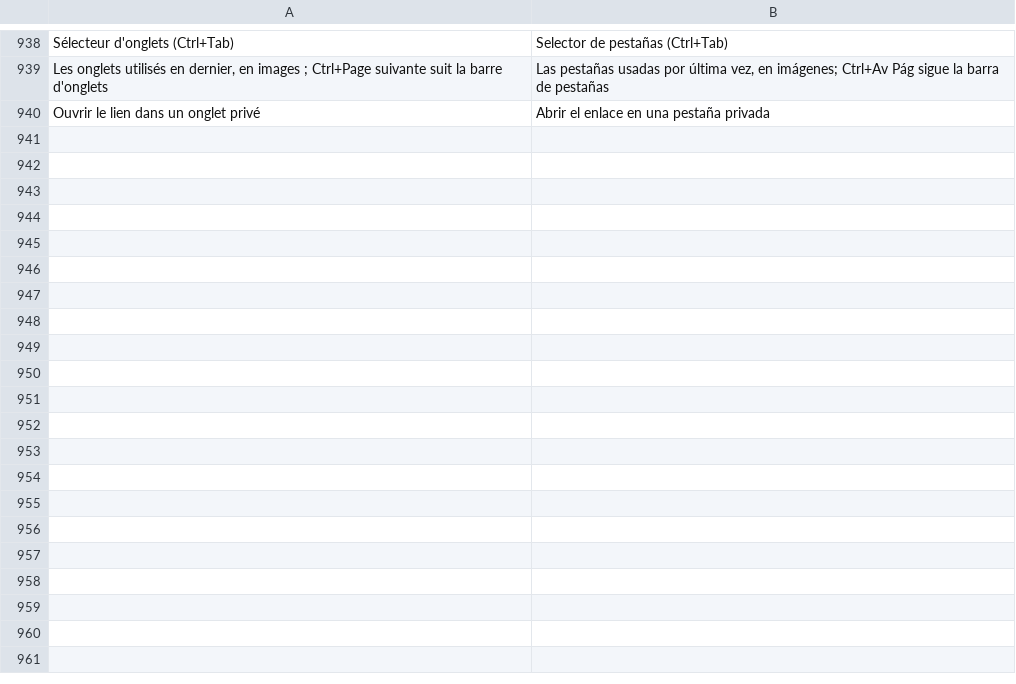
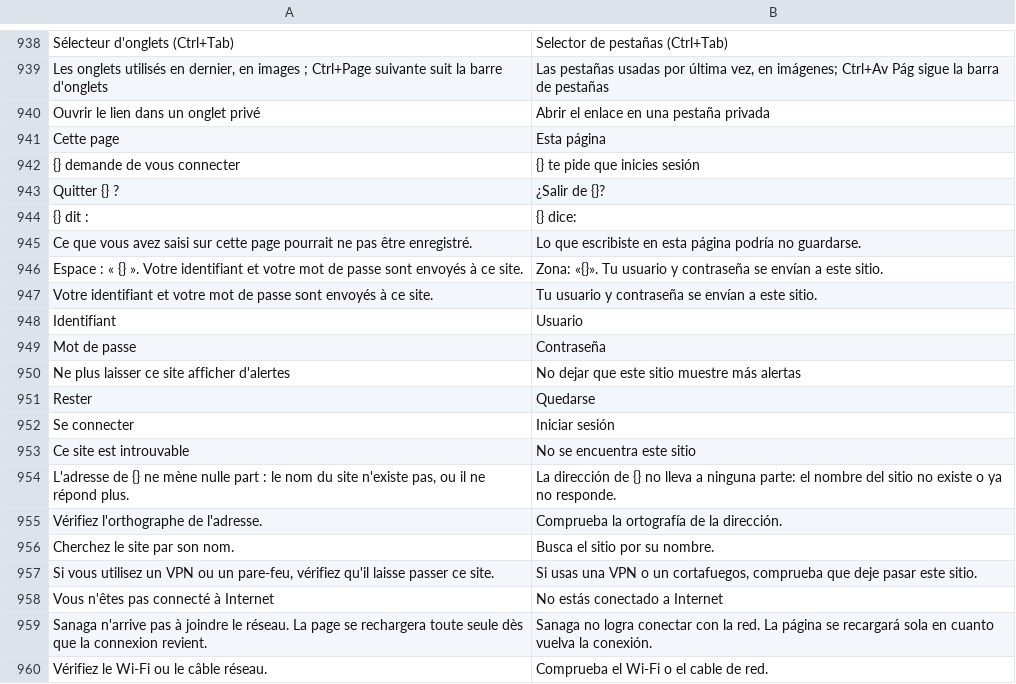
Before and after one commit to grassfieldhq/sanaga, a TSV file: assets/i18n/es.tsv, drawn as a sheet; only a part is shown, gaps mark what is left out; the diff covers the shown part only.

```diff
--- a/assets/i18n/es.tsv
+++ b/assets/i18n/es.tsv
@@ -940 +940,21 @@ Les onglets utilisés en dernier, en images ; Ctrl+Page suivante suit la barre d
 Ouvrir le lien dans un onglet privé	Abrir el enlace en una pestaña privada
+Cette page	Esta página
+{} demande de vous connecter	{} te pide que inicies sesión
+Quitter {} ?	¿Salir de {}?
+{} dit :	{} dice:
+Ce que vous avez saisi sur cette page pourrait ne pas être enregistré.	Lo que escribiste en esta página podría no guardarse.
+Espace : « {} ». Votre identifiant et votre mot de passe sont envoyés à ce site.	Zona: «{}». Tu usuario y contraseña se envían a este sitio.
+Votre identifiant et votre mot de passe sont envoyés à ce site.	Tu usuario y contraseña se envían a este sitio.
+Identifiant	Usuario
+Mot de passe	Contraseña
+Ne plus laisser ce site afficher d'alertes	No dejar que este sitio muestre más alertas
+Rester	Quedarse
+Se connecter	Iniciar sesión
+Ce site est introuvable	No se encuentra este sitio
+L'adresse de {} ne mène nulle part : le nom du site n'existe pas, ou il ne répond plus.	La dirección de {} no lleva a ninguna parte: el nombre del sitio no existe o ya no responde.
+Vérifiez l'orthographe de l'adresse.	Comprueba la ortografía de la dirección.
+Cherchez le site par son nom.	Busca el sitio por su nombre.
+Si vous utilisez un VPN ou un pare-feu, vérifiez qu'il laisse passer ce site.	Si usas una VPN o un cortafuegos, comprueba que deje pasar este sitio.
+Vous n'êtes pas connecté à Internet	No estás conectado a Internet
+Sanaga n'arrive pas à joindre le réseau. La page se rechargera toute seule dès que la connexion revient.	Sanaga no logra conectar con la red. La página se recargará sola en cuanto vuelva la conexión.
+Vérifiez le Wi-Fi ou le câble réseau.	Comprueba el Wi-Fi o el cable de red.
```
Also changed, not shown: 33 added rows elsewhere in this file, assets/i18n/de.tsv, assets/i18n/en.tsv, 14 other files.
